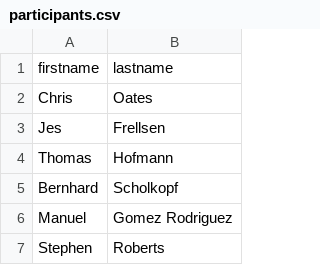
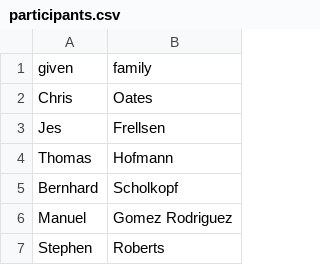
Before and after one commit to dalimeeting/dali2015, a CSV file: _data/participants.csv, drawn as a sheet; only a part is shown.

```diff
--- a/_data/participants.csv
+++ b/_data/participants.csv
@@ -1,2 +1,2 @@
-firstname,lastname
+given,family
 Chris,Oates
```
Also changed, not shown: 2 other files.
